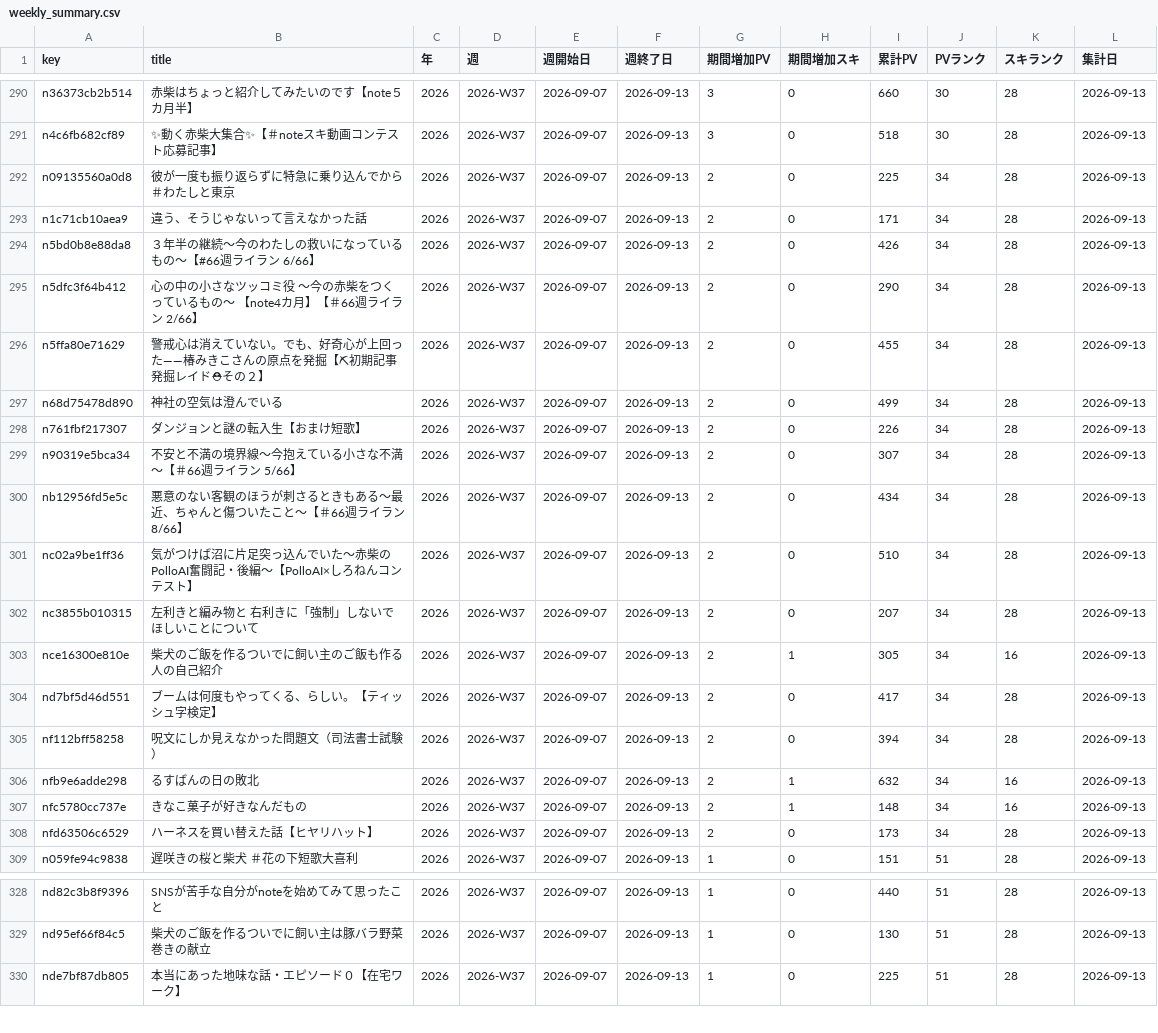
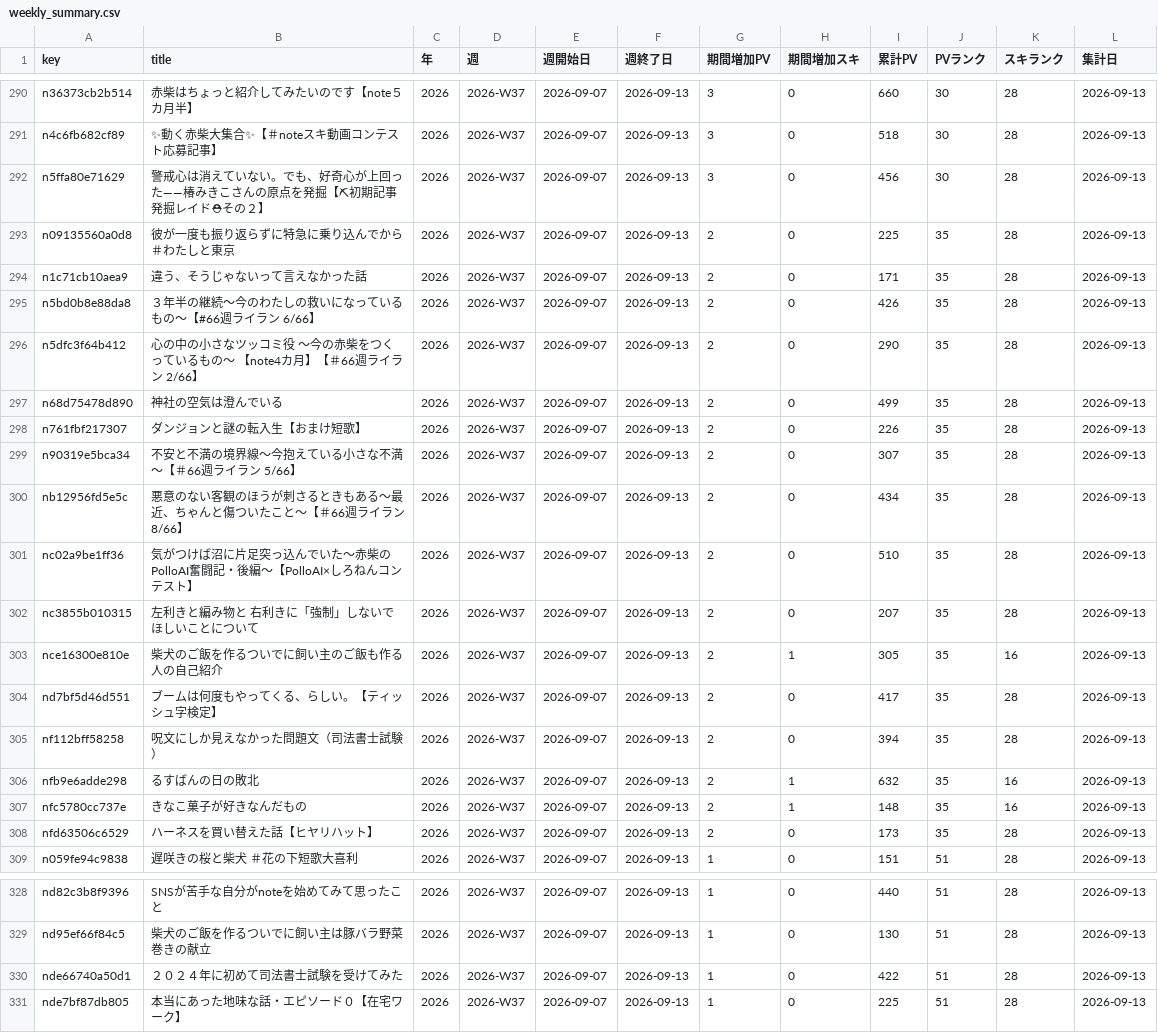
Before and after one commit to thinkingshiba0526-dot/note-stats-dashboard, a CSV file: data/weekly_summary.csv, drawn as a sheet; only a part is shown, gaps mark what is left out; removed rows and columns are numbered as before the commit, all else as after; the diff covers the shown part only; the diff names each change by its address in the sheet, - before the commit and + after, or states it on an @@ line.

```diff
--- a/data/weekly_summary.csv
+++ b/data/weekly_summary.csv
+row 292: n5ffa80e71629 | 警戒心は消えていない。でも、好奇心が上回った――椿みきこさんの原点を発掘【⛏初期記事発掘レイド⛑その２】 | 2026 | 2026-W37 | 2026-09-07 | 2026-09-13 | 3 | 0 | 456 | 30 | 28 | 2026-09-13
-J293:J296 (PVランク): 34
+J293:J296 (PVランク): 35
-row 296: n5ffa80e71629 | 警戒心は消えていない。でも、好奇心が上回った――椿みきこさんの原点を発掘【⛏初期記事発掘レイド⛑その２】 | 2026 | 2026-W37 | 2026-09-07 | 2026-09-13 | 2 | 0 | 455 | 34 | 28 | 2026-09-13
-J297:J308 (PVランク): 34
+J297:J308 (PVランク): 35
+row 330: nde66740a50d1 | ２０２４年に初めて司法書士試験を受けてみた | 2026 | 2026-W37 | 2026-09-07 | 2026-09-13 | 1 | 0 | 422 | 51 | 28 | 2026-09-13
```
Also changed, not shown: 23 edited cells elsewhere in this file, data/articles.csv, data/asset_articles.csv, 7 other files.
